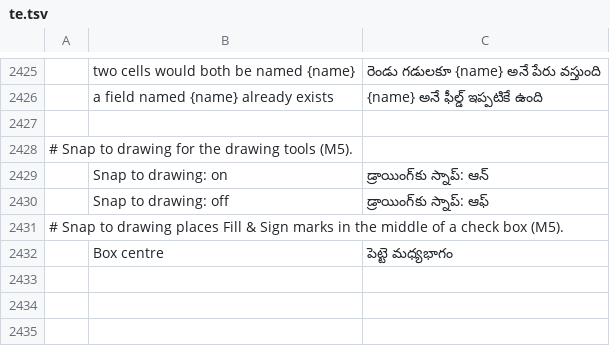
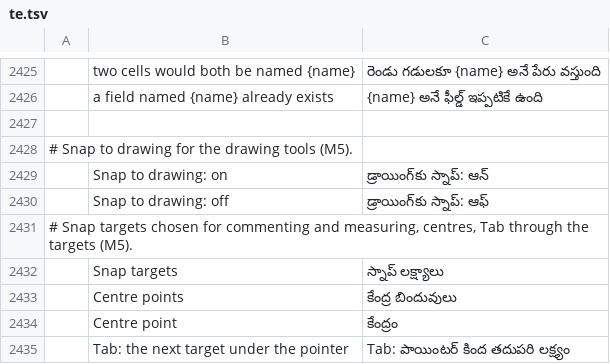
Before and after one commit to bitExploiter/pdfcraft-harmony, a TSV file: crates/ui-egui/src/i18n/te.tsv, drawn as a sheet; only a part is shown, gaps mark what is left out; removed rows and columns are numbered as before the commit, all else as after; the diff names each change by its address in the sheet, - before the commit and + after, or states it on an @@ line.

```diff
--- a/crates/ui-egui/src/i18n/te.tsv
+++ b/crates/ui-egui/src/i18n/te.tsv
-A2431: # Snap to drawing places Fill & Sign marks in the middle of a check box (M5).
+A2431: # Snap targets chosen for commenting and measuring, centres, Tab through the targets (M5).
-row 2432:  | Box centre | పెట్టె మధ్యభాగం
+row 2432:  | Snap targets | స్నాప్ లక్ష్యాలు
+row 2433:  | Centre points | కేంద్ర బిందువులు
+row 2434:  | Centre point | కేంద్రం
+row 2435:  | Tab: the next target under the pointer | Tab: పాయింటర్ కింద తదుపరి లక్ష్యం
```
Also changed, not shown: crates/ui-egui/src/i18n/ar.tsv, crates/ui-egui/src/i18n/bg.tsv, 30 other files.
